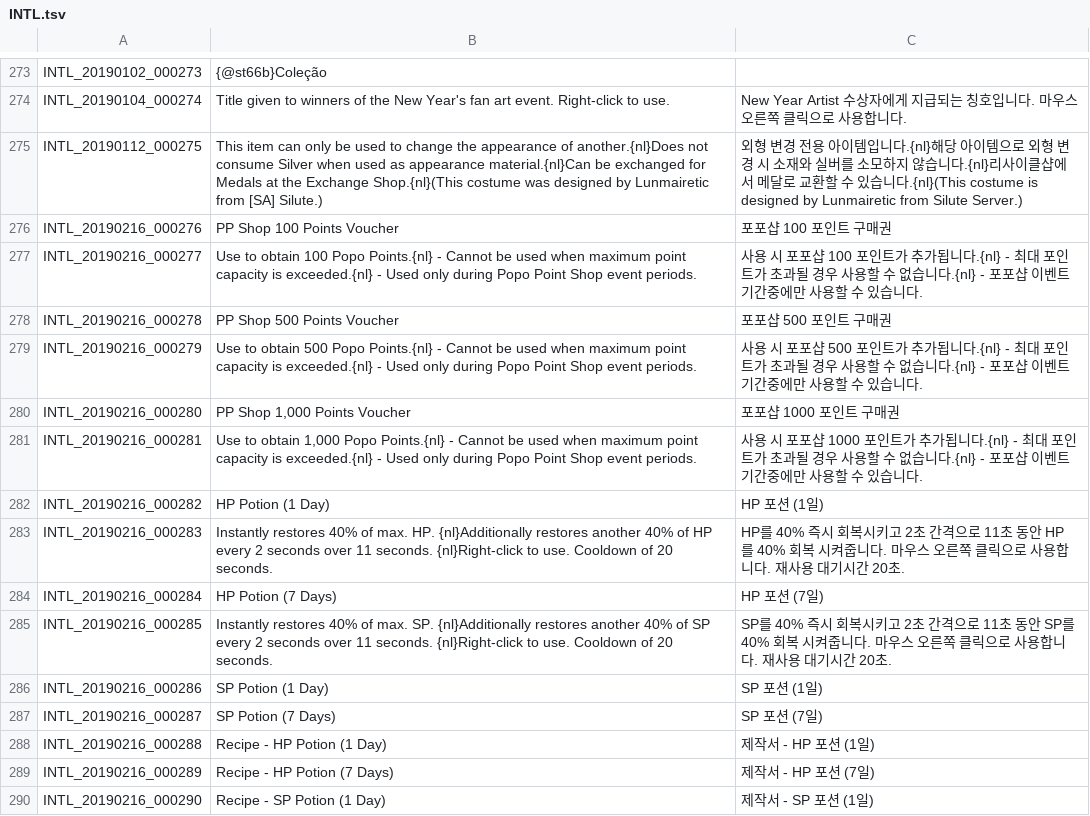
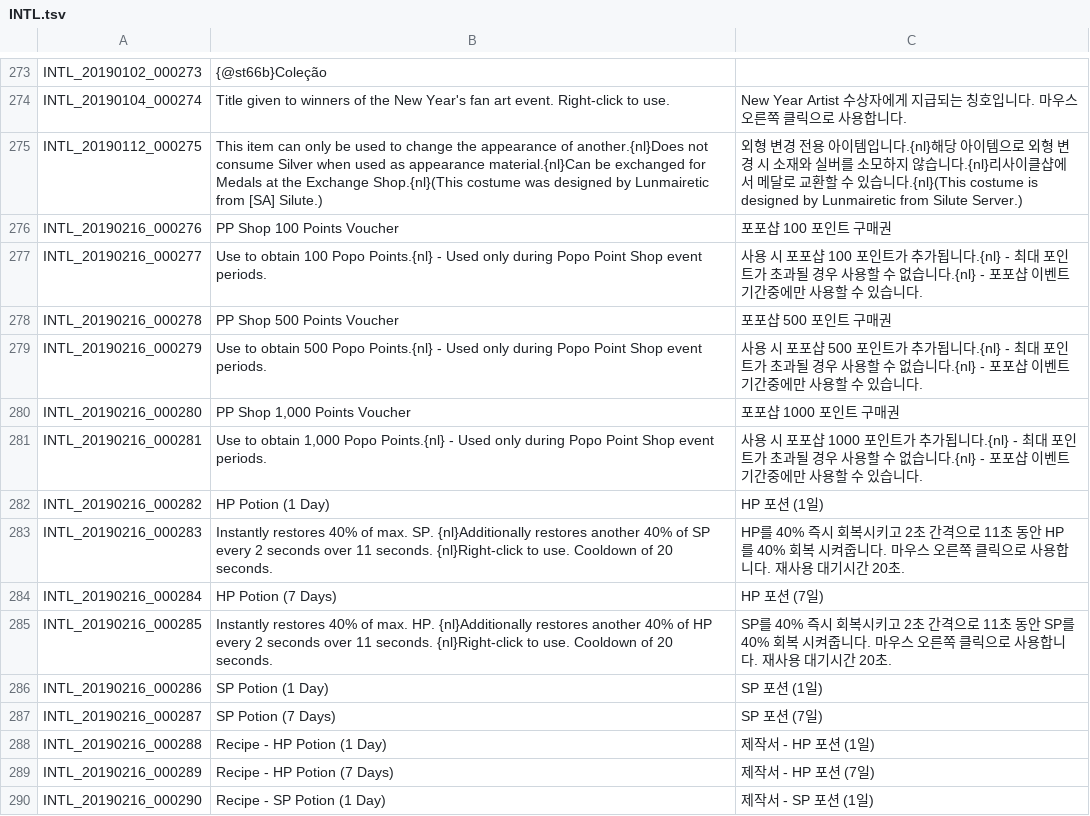
Before and after one commit to Treeofsavior/PortugueseTranslation, a TSV file: INTL.tsv, drawn as a sheet; only a part is shown, gaps mark what is left out.

```diff
--- a/INTL.tsv
+++ b/INTL.tsv
@@ -276,11 +276,11 @@ INTL_20190112_000275	This item can only be used to change the appearance of anot
 INTL_20190216_000276	PP Shop 100 Points Voucher	포포샵 100 포인트 구매권				
-INTL_20190216_000277	Use to obtain 100 Popo Points.{nl} - Cannot be used when maximum point capacity is exceeded.{nl} - Used only during Popo Point Shop event periods.	사용 시 포포샵 100 포인트가 추가됩니다.{nl} - 최대 포인트가 초과될 경우 사용할 수 없습니다.{nl} - 포포샵 이벤트 기간중에만 사용할 수 있습니다.				
+INTL_20190216_000277	Use to obtain 100 Popo Points.{nl} - Used only during Popo Point Shop event periods.	사용 시 포포샵 100 포인트가 추가됩니다.{nl} - 최대 포인트가 초과될 경우 사용할 수 없습니다.{nl} - 포포샵 이벤트 기간중에만 사용할 수 있습니다.				
 INTL_20190216_000278	PP Shop 500 Points Voucher	포포샵 500 포인트 구매권				
-INTL_20190216_000279	Use to obtain 500 Popo Points.{nl} - Cannot be used when maximum point capacity is exceeded.{nl} - Used only during Popo Point Shop event periods.	사용 시 포포샵 500 포인트가 추가됩니다.{nl} - 최대 포인트가 초과될 경우 사용할 수 없습니다.{nl} - 포포샵 이벤트 기간중에만 사용할 수 있습니다.				
+INTL_20190216_000279	Use to obtain 500 Popo Points.{nl} - Used only during Popo Point Shop event periods.	사용 시 포포샵 500 포인트가 추가됩니다.{nl} - 최대 포인트가 초과될 경우 사용할 수 없습니다.{nl} - 포포샵 이벤트 기간중에만 사용할 수 있습니다.				
 INTL_20190216_000280	PP Shop 1,000 Points Voucher	포포샵 1000 포인트 구매권				
-INTL_20190216_000281	Use to obtain 1,000 Popo Points.{nl} - Cannot be used when maximum point capacity is exceeded.{nl} - Used only during Popo Point Shop event periods.	사용 시 포포샵 1000 포인트가 추가됩니다.{nl} - 최대 포인트가 초과될 경우 사용할 수 없습니다.{nl} - 포포샵 이벤트 기간중에만 사용할 수 있습니다.				
+INTL_20190216_000281	Use to obtain 1,000 Popo Points.{nl} - Used only during Popo Point Shop event periods.	사용 시 포포샵 1000 포인트가 추가됩니다.{nl} - 최대 포인트가 초과될 경우 사용할 수 없습니다.{nl} - 포포샵 이벤트 기간중에만 사용할 수 있습니다.				
 INTL_20190216_000282	HP Potion (1 Day)	HP 포션 (1일)				
-INTL_20190216_000283	Instantly restores 40% of max. HP. {nl}Additionally restores another 40% of HP every 2 seconds over 11 seconds. {nl}Right-click to use. Cooldown of 20 seconds.	HP를 40% 즉시 회복시키고 2초 간격으로 11초 동안 HP를 40% 회복 시켜줍니다. 마우스 오른쪽 클릭으로 사용합니다. 재사용 대기시간 20초.				
+INTL_20190216_000283	Instantly restores 40% of max. SP. {nl}Additionally restores another 40% of SP every 2 seconds over 11 seconds. {nl}Right-click to use. Cooldown of 20 seconds.	HP를 40% 즉시 회복시키고 2초 간격으로 11초 동안 HP를 40% 회복 시켜줍니다. 마우스 오른쪽 클릭으로 사용합니다. 재사용 대기시간 20초.				
 INTL_20190216_000284	HP Potion (7 Days)	HP 포션 (7일)				
-INTL_20190216_000285	Instantly restores 40% of max. SP. {nl}Additionally restores another 40% of SP every 2 seconds over 11 seconds. {nl}Right-click to use. Cooldown of 20 seconds.	SP를 40% 즉시 회복시키고 2초 간격으로 11초 동안 SP를 40% 회복 시켜줍니다. 마우스 오른쪽 클릭으로 사용합니다. 재사용 대기시간 20초.				
+INTL_20190216_000285	Instantly restores 40% of max. HP. {nl}Additionally restores another 40% of HP every 2 seconds over 11 seconds. {nl}Right-click to use. Cooldown of 20 seconds.	SP를 40% 즉시 회복시키고 2초 간격으로 11초 동안 SP를 40% 회복 시켜줍니다. 마우스 오른쪽 클릭으로 사용합니다. 재사용 대기시간 20초.				
 INTL_20190216_000286	SP Potion (1 Day)	SP 포션 (1일)				
```
Also changed, not shown: 3 other files.
